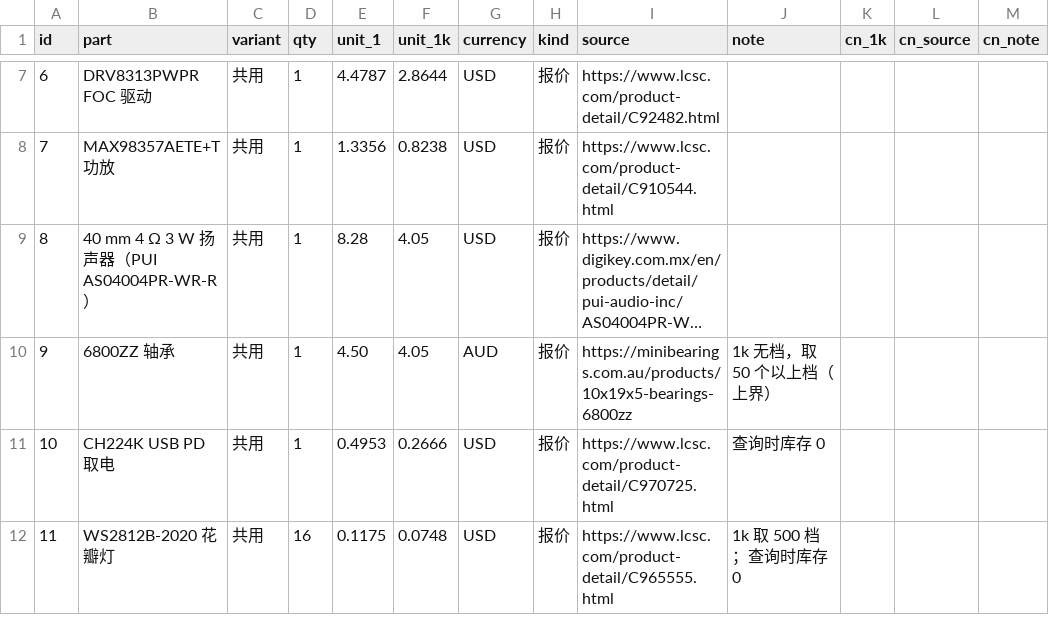
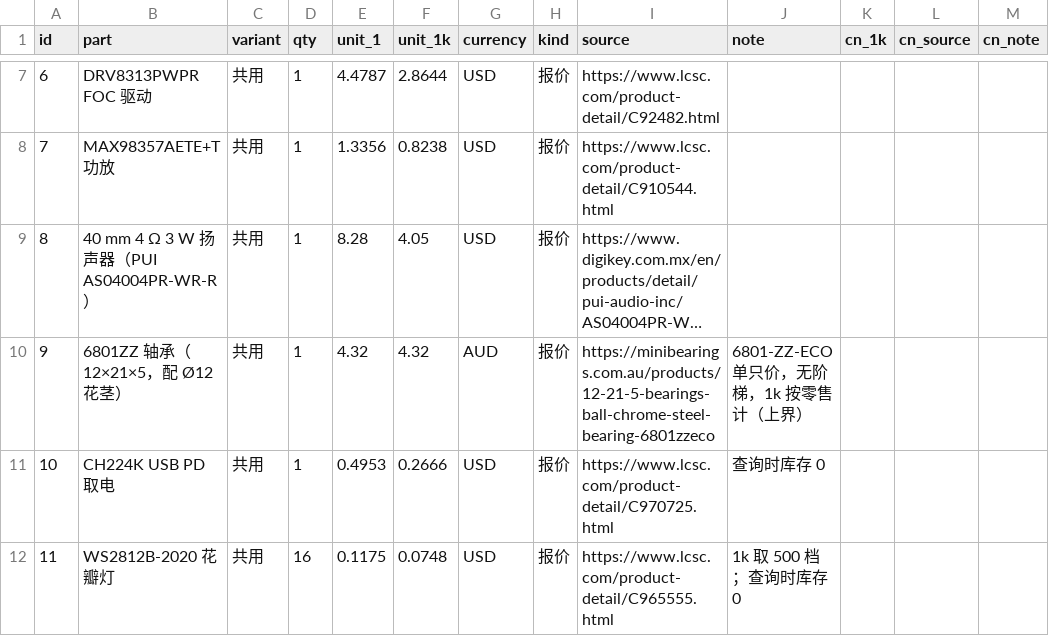
Before and after one commit to Qiniu-ERE/Sunflower, a CSV file: docs/business/bom.csv, drawn as a sheet; only a part is shown, gaps mark what is left out; long unchanged cells end in …; the diff names each change by its address in the sheet, - before the commit and + after, or states it on an @@ line.

```diff
--- a/docs/business/bom.csv
+++ b/docs/business/bom.csv
-B10 (part): 6800ZZ 轴承
+B10 (part): 6801ZZ 轴承（12×21×5，配 Ø12 花茎）
-E10 (unit_1): 4.50
+E10 (unit_1): 4.32
-F10 (unit_1k): 4.05
+F10 (unit_1k): 4.32
-I10 (source): https://minibearings.com.au/products/10x19x5-bearings-6800zz
+I10 (source): https://minibearings.com.au/products/12-21-5-bearings-ball-chrome-steel-bearing-6801zzeco
-J10 (note): 1k 无档，取 50 个以上档（上界）
+J10 (note): 6801-ZZ-ECO 单只价，无阶梯，1k 按零售计（上界）
```
Also changed, not shown: 8 other files.
